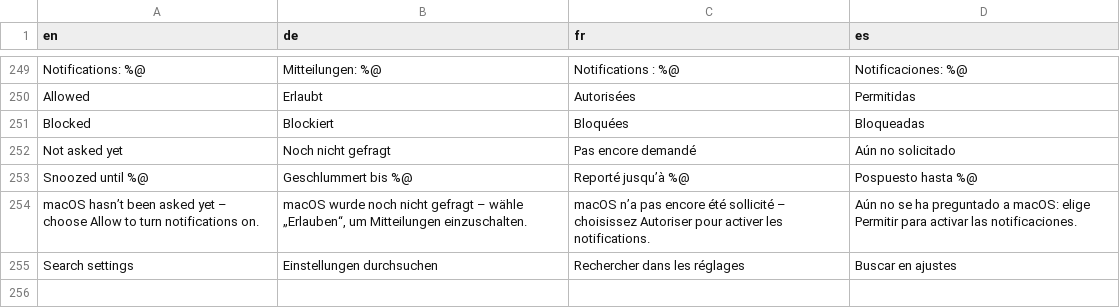
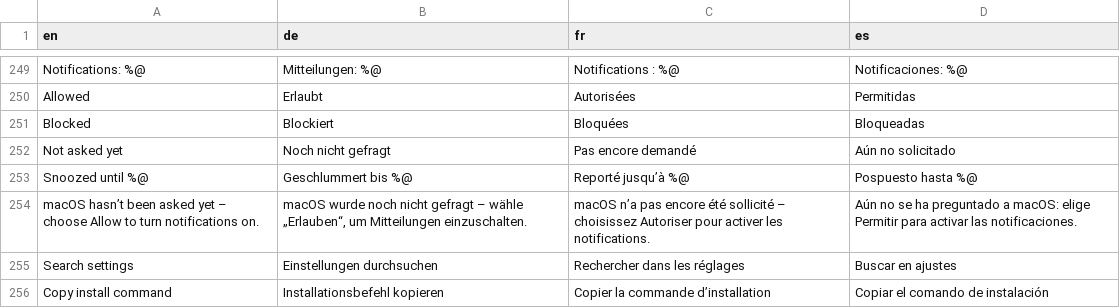
Before and after one commit to Ol775/Claude-Usage, a TSV file: ClaudeUsage/assets/l10n/translations.tsv, drawn as a sheet; only a part is shown, gaps mark what is left out; the diff names each change by its address in the sheet, - before the commit and + after, or states it on an @@ line.

```diff
--- a/ClaudeUsage/assets/l10n/translations.tsv
+++ b/ClaudeUsage/assets/l10n/translations.tsv
+row 256: Copy install command | Installationsbefehl kopieren | Copier la commande d’installation | Copiar el comando de instalación
```
Also changed, not shown: 10 other files.
